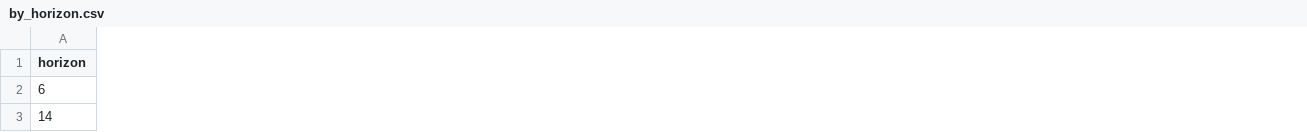
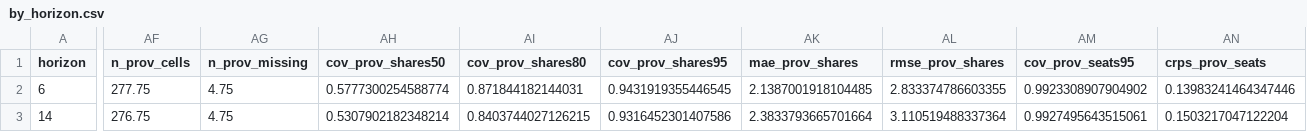
Before and after one commit to luissancho/elections-model, a CSV file: backtest/results/by_horizon.csv, drawn as a sheet; only a part is shown, gaps mark what is left out; the diff covers the shown part only; the diff names each change by its address in the sheet, - before the commit and + after, or states it on an @@ line.

```diff
--- a/backtest/results/by_horizon.csv
+++ b/backtest/results/by_horizon.csv
+column AF (n_prov_cells), rows 2-3: 277.75 | 276.75
+column AG (n_prov_missing), rows 2-3: 4.75 | 4.75
+column AH (cov_prov_shares50), rows 2-3: 0.5777300254588774 | 0.5307902182348214
+column AI (cov_prov_shares80), rows 2-3: 0.871844182144031 | 0.8403744027126215
+column AJ (cov_prov_shares95), rows 2-3: 0.9431919355446545 | 0.9316452301407586
+column AK (mae_prov_shares), rows 2-3: 2.1387001918104485 | 2.3833793665701664
+column AL (rmse_prov_shares), rows 2-3: 2.833374786603355 | 3.110519488337364
+column AM (cov_prov_seats95), rows 2-3: 0.9923308907904902 | 0.9927495643515061
+column AN (crps_prov_seats), rows 2-3: 0.13983241464347446 | 0.1503217047122204
```
Also changed, not shown: 1 added column and 77 edited cells elsewhere in this file, backtest/results/blocks.csv, backtest/results/meta.csv, 21 other files.
